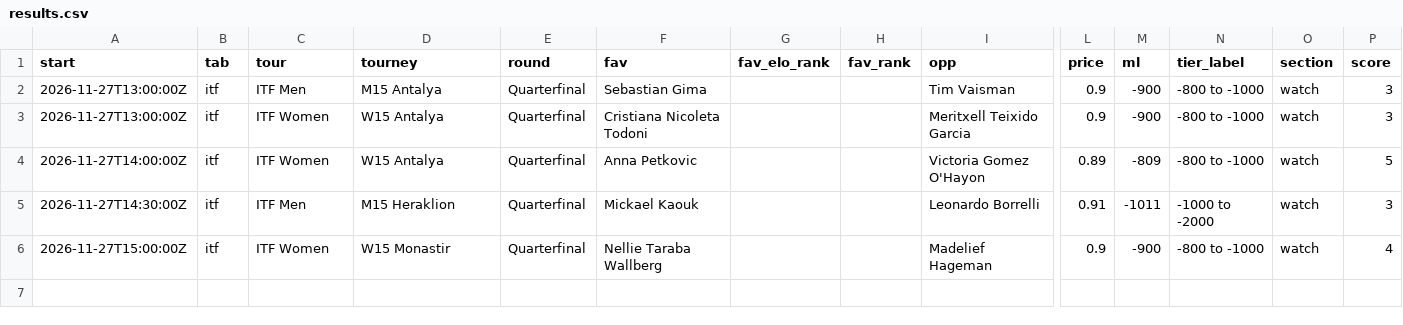
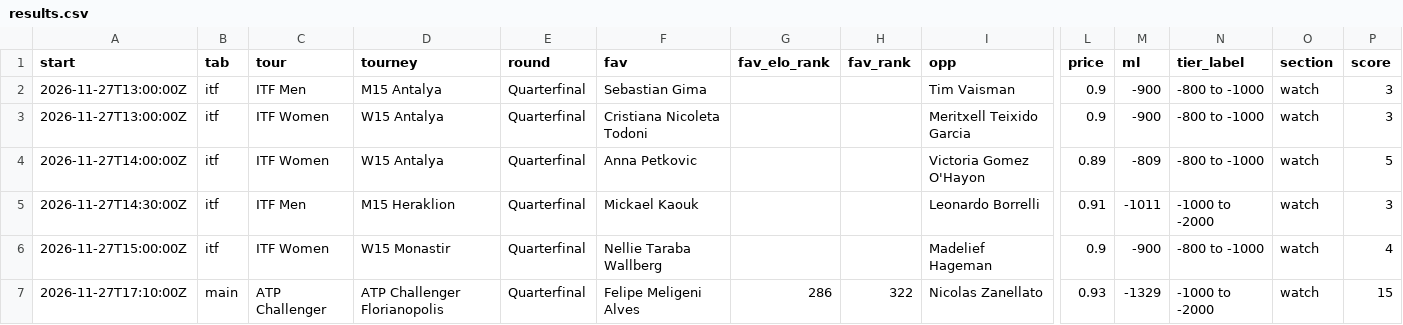
Before and after one commit to investment-analytics3/nba-pregame, a CSV file: docs/tennis/results.csv, drawn as a sheet; only a part is shown, gaps mark what is left out; rows hold the shown columns only; the diff names each change by its address in the sheet, - before the commit and + after, or states it on an @@ line.

```diff
--- a/docs/tennis/results.csv
+++ b/docs/tennis/results.csv
+row 7: 2026-11-27T17:10:00Z | main | ATP Challenger | ATP Challenger Florianopolis | Quarterfinal | Felipe Meligeni Alves | 286 | 322 | Nicolas Zanellato | 0.93 | -1329 | -1000 to -2000 | watch | 15
```
Also changed, not shown: 5 other files.
